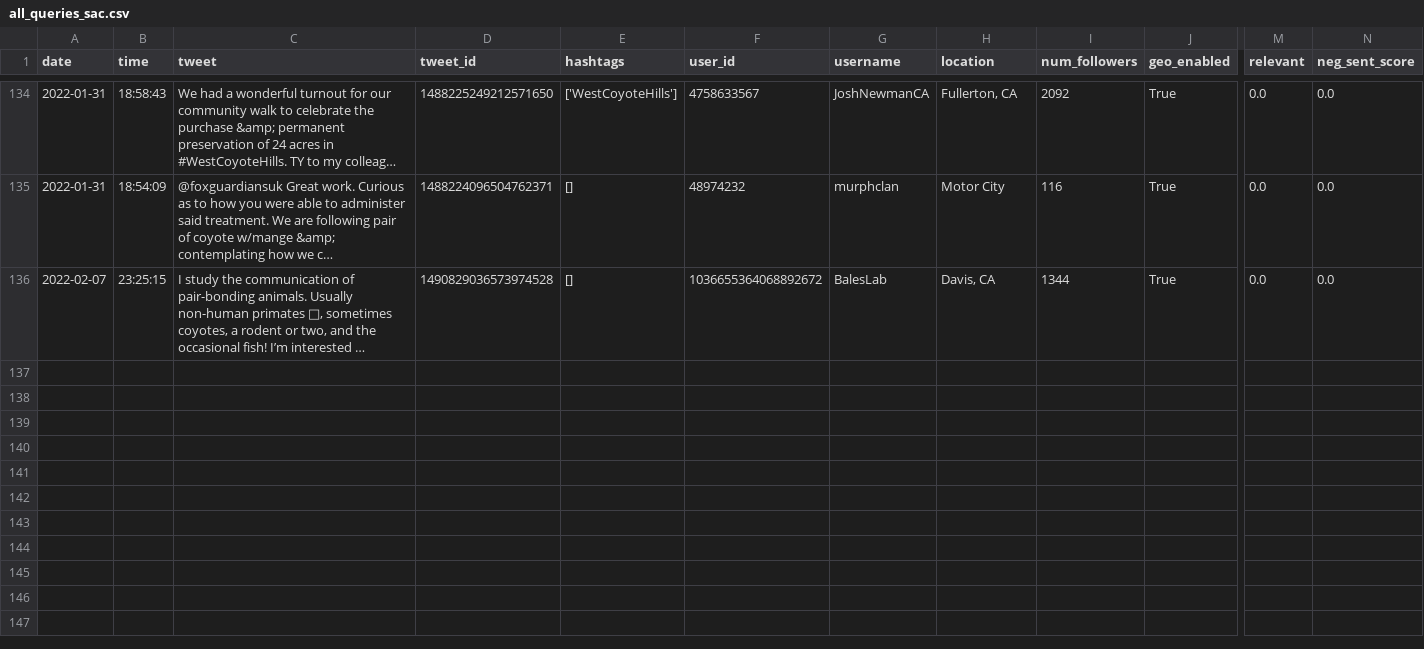
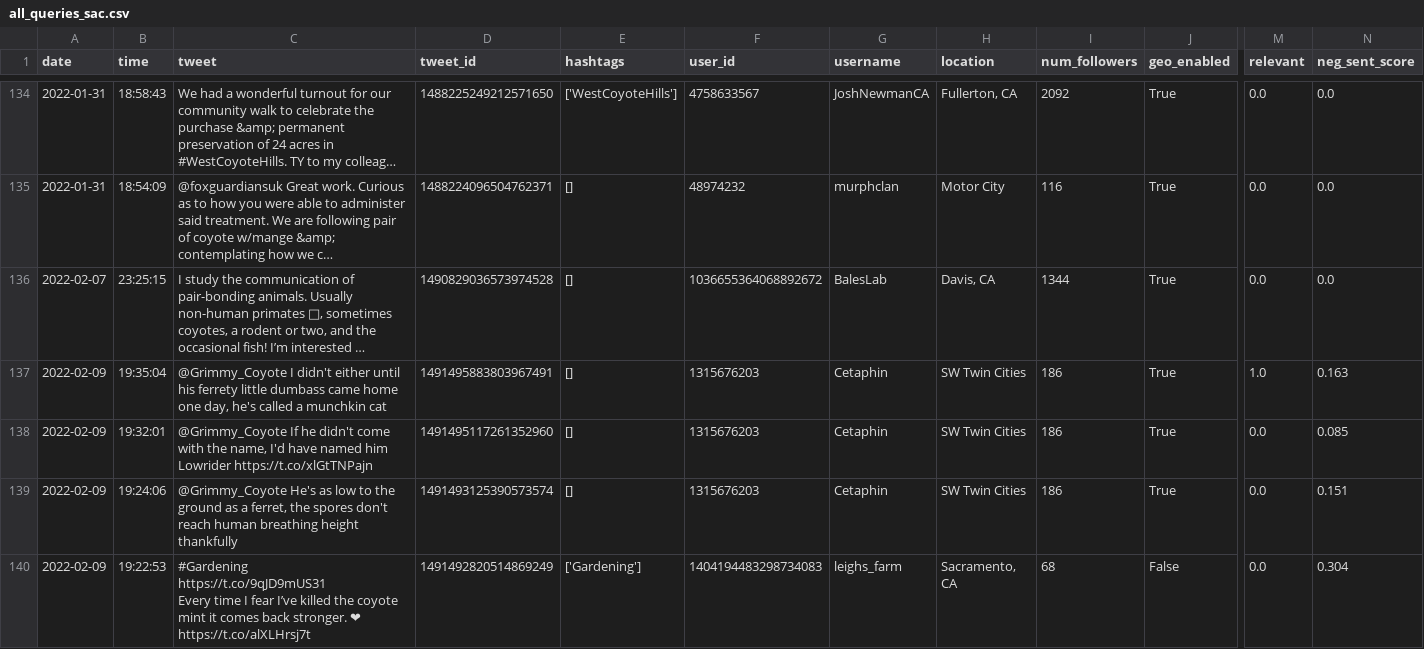
Before and after one commit to Isaac1o/CDFW, a CSV file: twitter/coyotes/data/sac/all_queries_sac.csv, drawn as a sheet; only a part is shown, gaps mark what is left out; long unchanged cells end in …; rows hold the shown columns only; ↵ is a line break in a cell; the diff covers the shown part only; the diff names each change by its address in the sheet, - before the commit and + after, or states it on an @@ line.

```diff
--- a/twitter/coyotes/data/sac/all_queries_sac.csv
+++ b/twitter/coyotes/data/sac/all_queries_sac.csv
+row 137: 2022-02-09 | 19:35:04 | @Grimmy_Coyote I didn't either until his ferrety little dumbass came home one day, he's called a munchkin cat | 1491495883803967491 | [] | 1315676203 | Cetaphin | SW Twin Cities | 186 | True | 1.0 | 0.163
+row 138: 2022-02-09 | 19:32:01 | @Grimmy_Coyote If he didn't come with the name, I'd have named him Lowrider https://t.co/xlGtTNPajn | 1491495117261352960 | [] | 1315676203 | Cetaphin | SW Twin Cities | 186 | True | 0.0 | 0.085
+row 139: 2022-02-09 | 19:24:06 | @Grimmy_Coyote He's as low to the ground as a ferret, the spores don't reach human breathing height thankfully | 1491493125390573574 | [] | 1315676203 | Cetaphin | SW Twin Cities | 186 | True | 0.0 | 0.151
+row 140: 2022-02-09 | 19:22:53 | #Gardening ↵ https://t.co/9qJD9mUS31 ↵ Every time I fear I’ve killed the coyote mint it comes back stronger. ❤ https://t.co/alXLHrsj7t | 1491492820514869249 | ['Gardening'] | 1404194483298734083 | leighs_farm | Sacramento, CA | 68 | False | 0.0 | 0.304
```
Also changed, not shown: 3 added rows elsewhere in this file, twitter/coyotes/data/fresno/all_queries_fresno.csv, twitter/coyotes/data/sd/all_queries_sd.csv, 2 other files.
